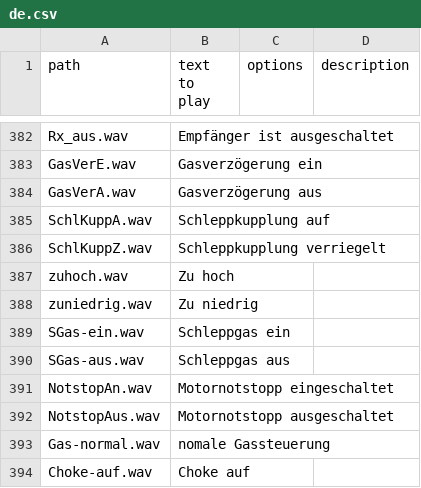
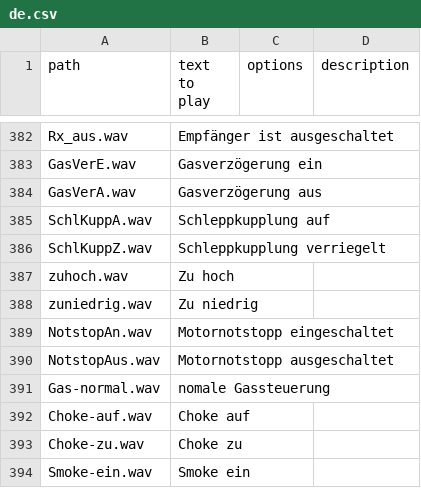
Before and after one commit to KevinFairgrieve/ETHOS-Feedback-Community, a CSV file: audio/de/de.csv, drawn as a sheet; only a part is shown, gaps mark what is left out; the shorter side is filled out with more unchanged rows; the diff covers the shown part only.

```diff
--- a/audio/de/de.csv
+++ b/audio/de/de.csv
@@ -388,4 +388,2 @@ zuhoch.wav,Zu hoch,,
 zuniedrig.wav,Zu niedrig,,
-SGas-ein.wav,Schleppgas ein,,
-SGas-aus.wav,Schleppgas aus,,
 NotstopAn.wav,Motornotstopp eingeschaltet,,
```
Also changed, not shown: 33 added rows and 1 removed row elsewhere in this file.
